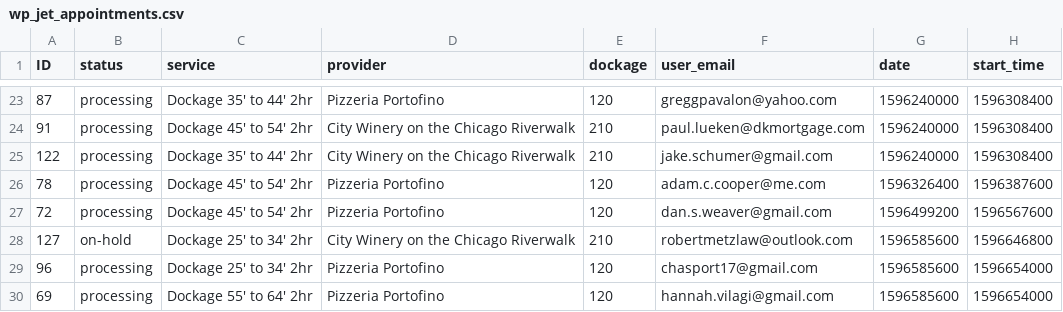
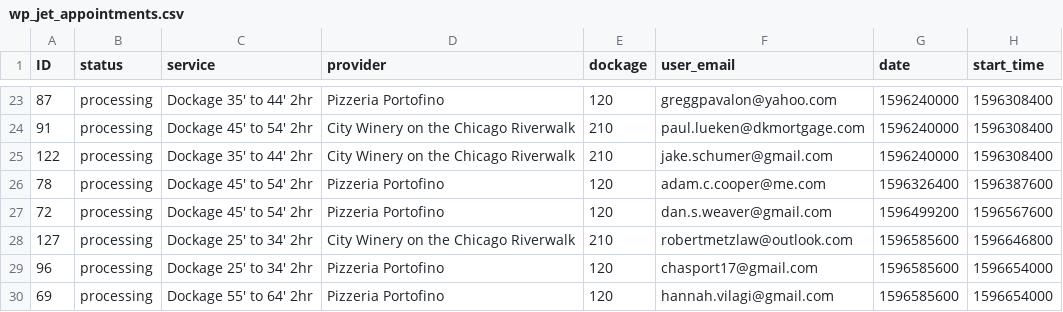
Before and after one commit to abejones26/dockage-availability, a CSV file: flask_app/assets/data/wp_jet_appointments.csv, drawn as a sheet; only a part is shown, gaps mark what is left out; the diff names each change by its address in the sheet, - before the commit and + after, or states it on an @@ line.

```diff
--- a/flask_app/assets/data/wp_jet_appointments.csv
+++ b/flask_app/assets/data/wp_jet_appointments.csv
-B28 (status): on-hold
+B28 (status): processing
```
Also changed, not shown: 4 other files.
